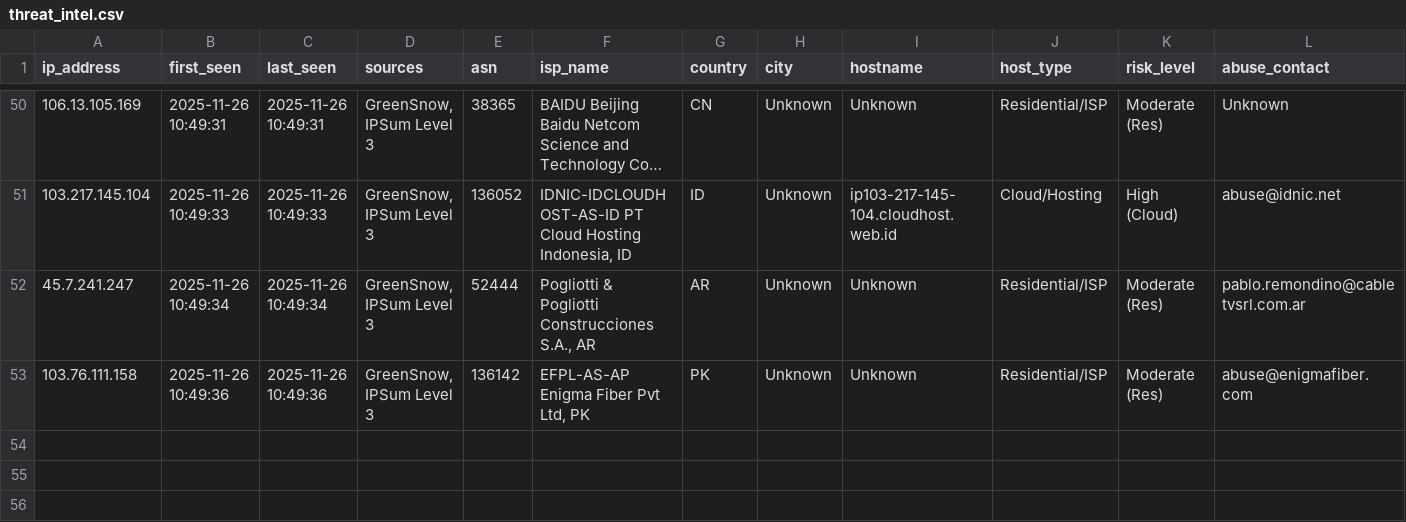
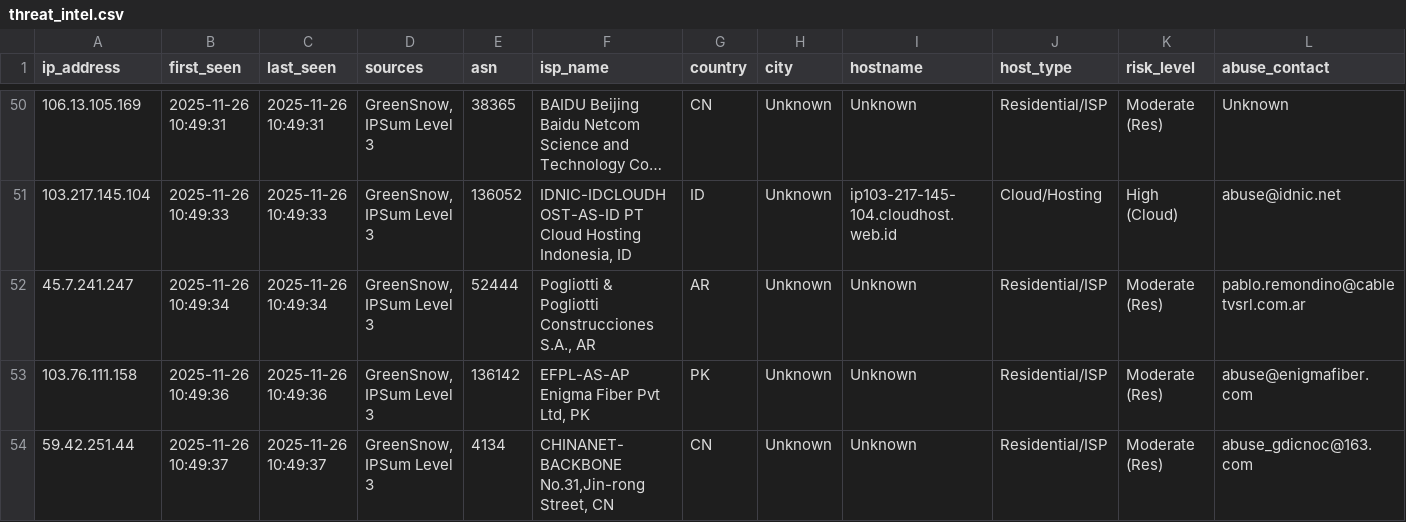
Before and after one commit to mysarun88/IP_aggregator, a CSV file: threat_intel.csv, drawn as a sheet; only a part is shown, gaps mark what is left out; long unchanged cells end in …; rows hold the shown columns only; the diff names each change by its address in the sheet, - before the commit and + after, or states it on an @@ line.

Commit message:
Daily Threat Intel Update (CSV): 2025-11-26

```diff
--- a/threat_intel.csv
+++ b/threat_intel.csv
+row 54: 59.42.251.44 | 2025-11-26 10:49:37 | 2025-11-26 10:49:37 | GreenSnow, IPSum Level 3 | 4134 | CHINANET-BACKBONE No.31,Jin-rong Street, CN | CN | Unknown | Unknown | Residential/ISP | Moderate (Res) | abuse_gdicnoc@163.com
```
